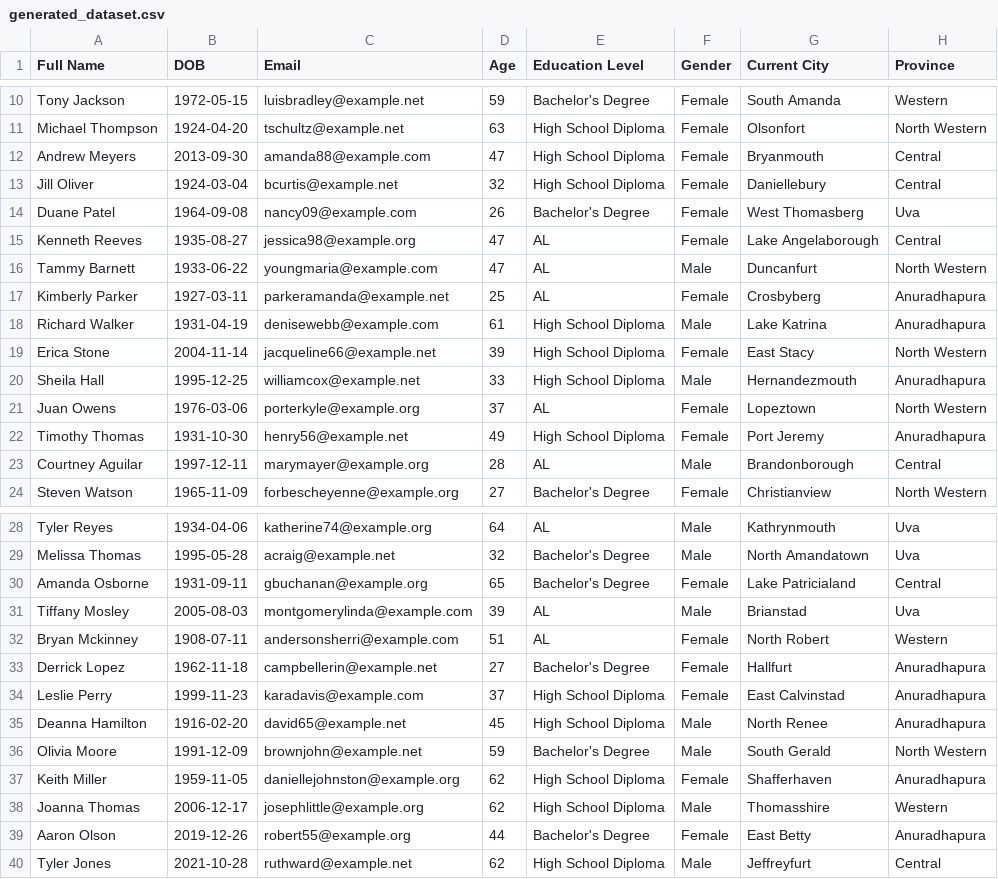
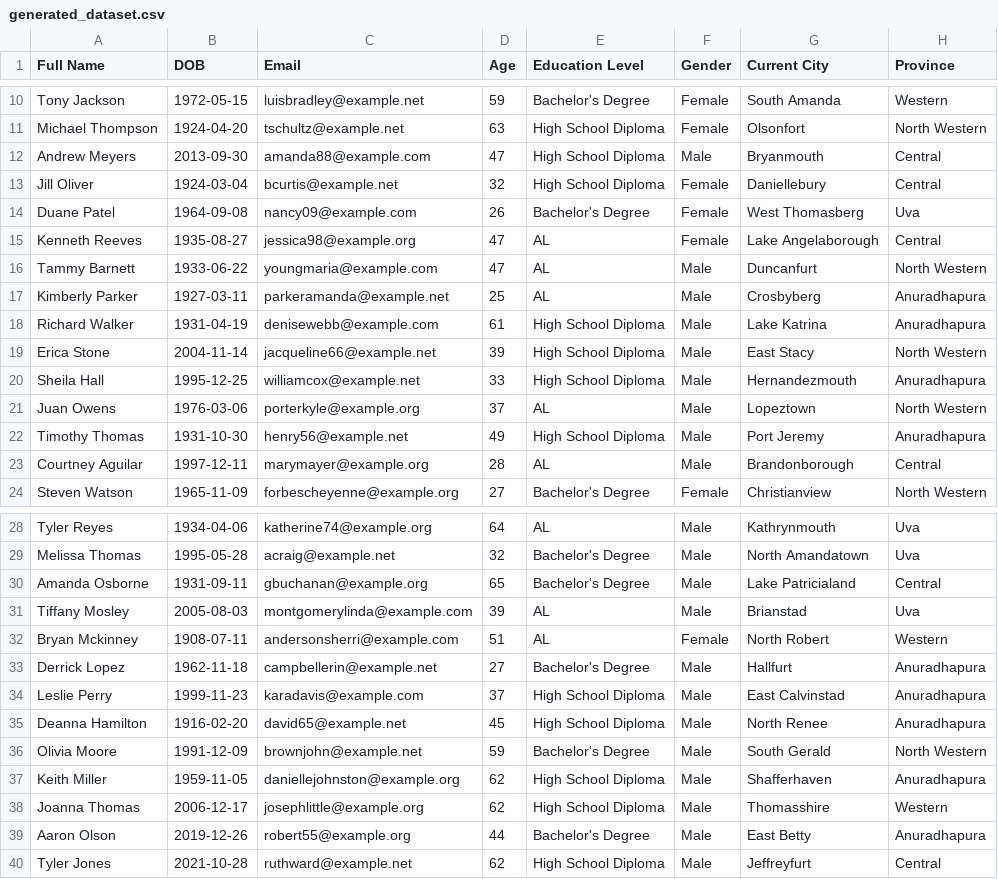
Before and after one commit to WarunaDisanayaka/React-user-data-collection, a CSV file: Model/generated_dataset.csv, drawn as a sheet; only a part is shown, gaps mark what is left out; the diff covers the shown part only; the diff names each change by its address in the sheet, - before the commit and + after, or states it on an @@ line.

Commit message:
Update the model

```diff
--- a/Model/generated_dataset.csv
+++ b/Model/generated_dataset.csv
-F12 (Gender): Female
+F12 (Gender): Male
-F17 (Gender): Female
+F17 (Gender): Male
-F19 (Gender): Female
+F19 (Gender): Male
-F21:F22 (Gender): Female
+F21:F22 (Gender): Male
-F30 (Gender): Female
+F30 (Gender): Male
-F33:F34 (Gender): Female
+F33:F34 (Gender): Male
-F37 (Gender): Female
+F37 (Gender): Male
-F39 (Gender): Female
+F39 (Gender): Male
```
Also changed, not shown: 12 edited cells elsewhere in this file, 4 other files.
